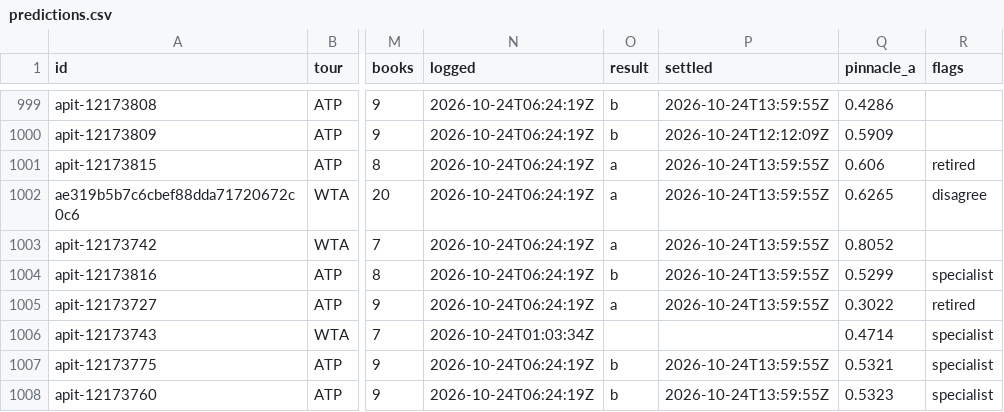
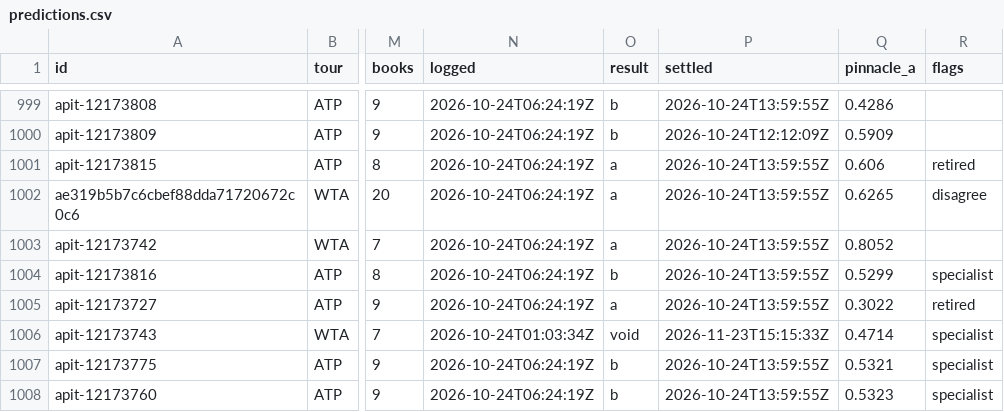
Before and after one commit to MoussaK1379/tennis-odds-engine, a CSV file: history/predictions.csv, drawn as a sheet; only a part is shown, gaps mark what is left out; the diff names each change by its address in the sheet, - before the commit and + after, or states it on an @@ line.

```diff
--- a/history/predictions.csv
+++ b/history/predictions.csv
-O1006 (result): (empty)
+O1006 (result): void
-P1006 (settled): (empty)
+P1006 (settled): 2026-11-23T15:15:33Z
```
Also changed, not shown: 1 other file.
